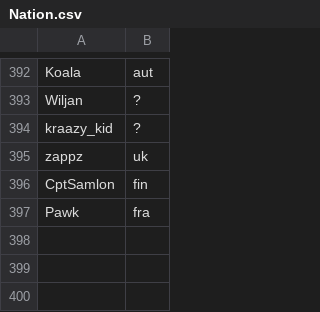
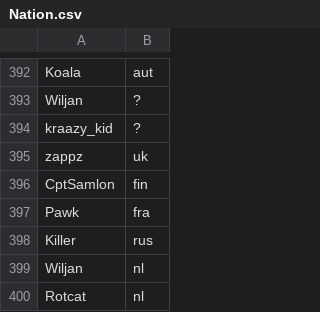
Before and after one commit to monheimx9/TWRC, a CSV file: data/Nation.csv, drawn as a sheet; only a part is shown, gaps mark what is left out; the diff names each change by its address in the sheet, - before the commit and + after, or states it on an @@ line.

Commit message:
Update Nation.csv

```diff
--- a/data/Nation.csv
+++ b/data/Nation.csv
+row 398: Killer | rus
+row 399: Wiljan | nl
+row 400: Rotcat | nl
```
